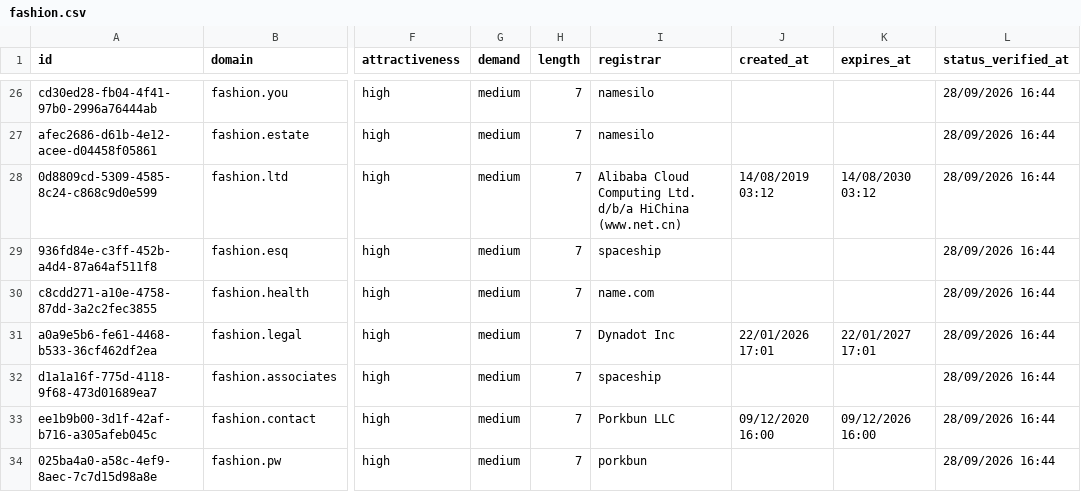
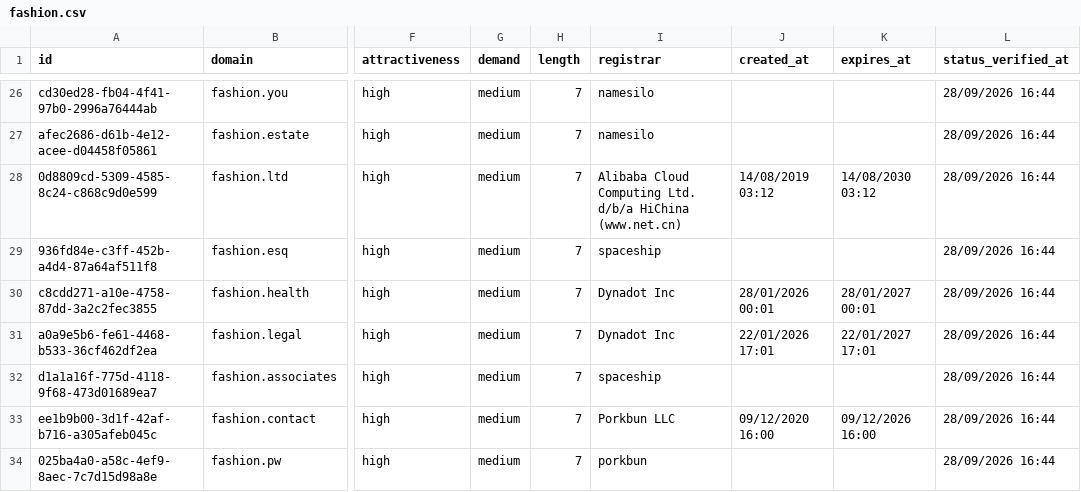
Before and after one commit to UniqueDomains/fashion-sector-oneword-domains, a CSV file: fashion.csv, drawn as a sheet; only a part is shown, gaps mark what is left out; the diff names each change by its address in the sheet, - before the commit and + after, or states it on an @@ line.

Commit message:
Domains update

```diff
--- a/fashion.csv
+++ b/fashion.csv
-I30 (registrar): name.com
+I30 (registrar): Dynadot Inc
-J30 (created_at): (empty)
+J30 (created_at): 28/01/2026 00:01
-K30 (expires_at): (empty)
+K30 (expires_at): 28/01/2027 00:01
```
Also changed, not shown: 4 other files.
